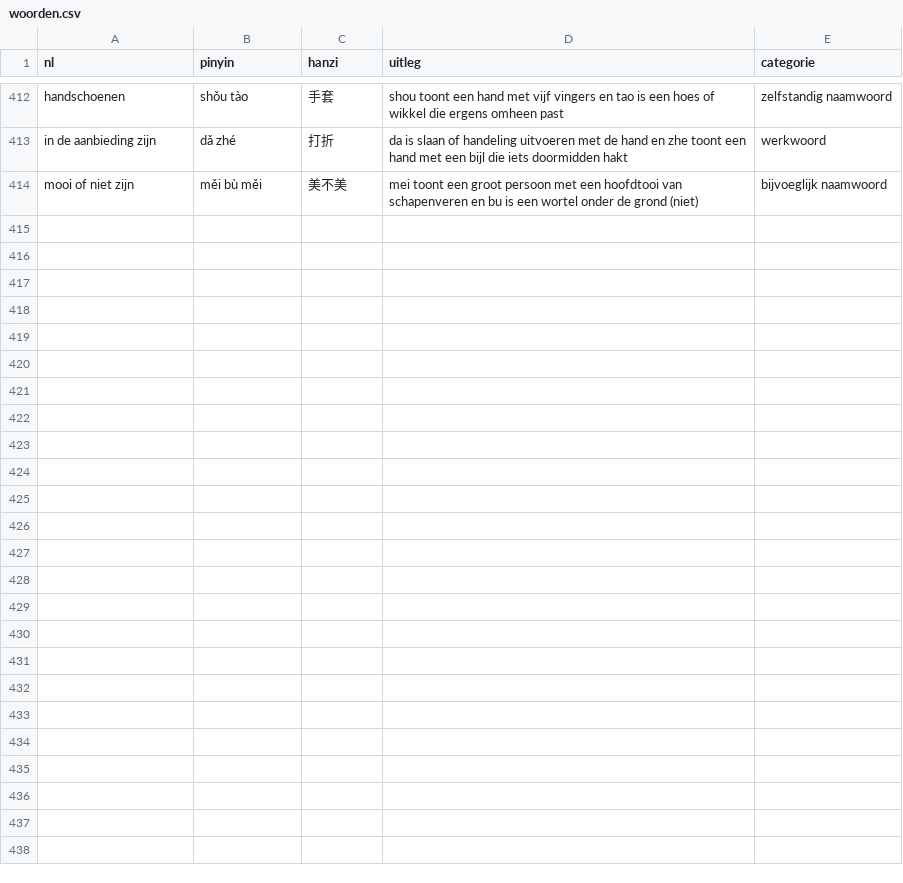
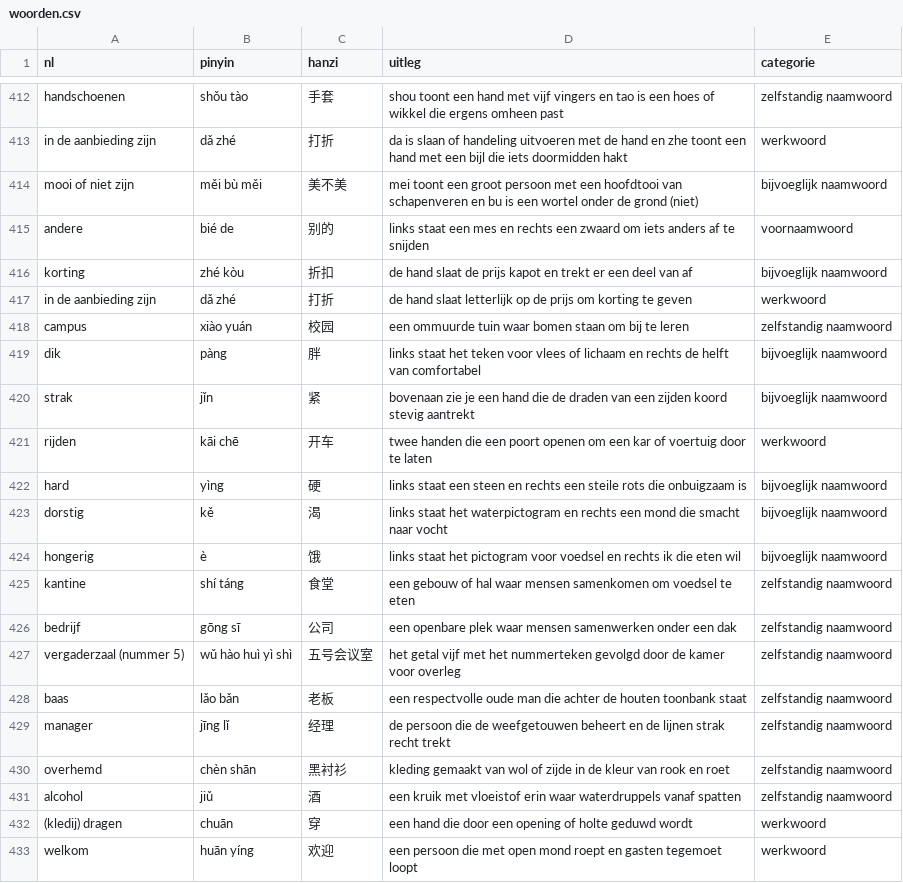
Before and after one commit to evdd86/Chinese-Flashcards, a CSV file: woorden.csv, drawn as a sheet; only a part is shown, gaps mark what is left out; the diff covers the shown part only.

```diff
--- a/woorden.csv
+++ b/woorden.csv
@@ -414 +414,20 @@ in de aanbieding zijn,dǎ zhé,打折,da is slaan of handeling uitvoeren met de
 mooi of niet zijn,měi bù měi,美不美,mei toont een groot persoon met een hoofdtooi van schapenveren en bu is een wortel onder de grond (niet),bijvoeglijk naamwoord
+andere,bié de,别的,links staat een mes en rechts een zwaard om iets anders af te snijden,voornaamwoord
+korting,zhé kòu,折扣,de hand slaat de prijs kapot en trekt er een deel van af,bijvoeglijk naamwoord
+in de aanbieding zijn,dǎ zhé,打折,de hand slaat letterlijk op de prijs om korting te geven,werkwoord
+campus,xiào yuán,校园,een ommuurde tuin waar bomen staan om bij te leren,zelfstandig naamwoord
+dik,pàng,胖,links staat het teken voor vlees of lichaam en rechts de helft van comfortabel,bijvoeglijk naamwoord
+strak,jǐn,紧,bovenaan zie je een hand die de draden van een zijden koord stevig aantrekt,bijvoeglijk naamwoord
+rijden,kāi chē,开车,twee handen die een poort openen om een kar of voertuig door te laten,werkwoord
+hard,yìng,硬,links staat een steen en rechts een steile rots die onbuigzaam is,bijvoeglijk naamwoord
+dorstig,kě,渴,links staat het waterpictogram en rechts een mond die smacht naar vocht,bijvoeglijk naamwoord
+hongerig,è,饿,links staat het pictogram voor voedsel en rechts ik die eten wil,bijvoeglijk naamwoord
+kantine,shí táng,食堂,een gebouw of hal waar mensen samenkomen om voedsel te eten,zelfstandig naamwoord
+bedrijf,gōng sī,公司,een openbare plek waar mensen samenwerken onder een dak,zelfstandig naamwoord
+vergaderzaal (nummer 5),wǔ hào huì yì shì,五号会议室,het getal vijf met het nummerteken gevolgd door de kamer voor overleg,zelfstandig naamwoord
+baas,lǎo bǎn,老板,een respectvolle oude man die achter de houten toonbank staat,zelfstandig naamwoord
+manager,jīng lǐ,经理,de persoon die de weefgetouwen beheert en de lijnen strak recht trekt,zelfstandig naamwoord
+overhemd,chèn shān,黑衬衫,kleding gemaakt van wol of zijde in de kleur van rook en roet,zelfstandig naamwoord
+alcohol,jiǔ,酒,een kruik met vloeistof erin waar waterdruppels vanaf spatten,zelfstandig naamwoord
+(kledij) dragen,chuān,穿,een hand die door een opening of holte geduwd wordt,werkwoord
+welkom,huān yíng,欢迎,een persoon die met open mond roept en gasten tegemoet loopt,werkwoord
```
Also changed, not shown: 14 added rows elsewhere in this file.
